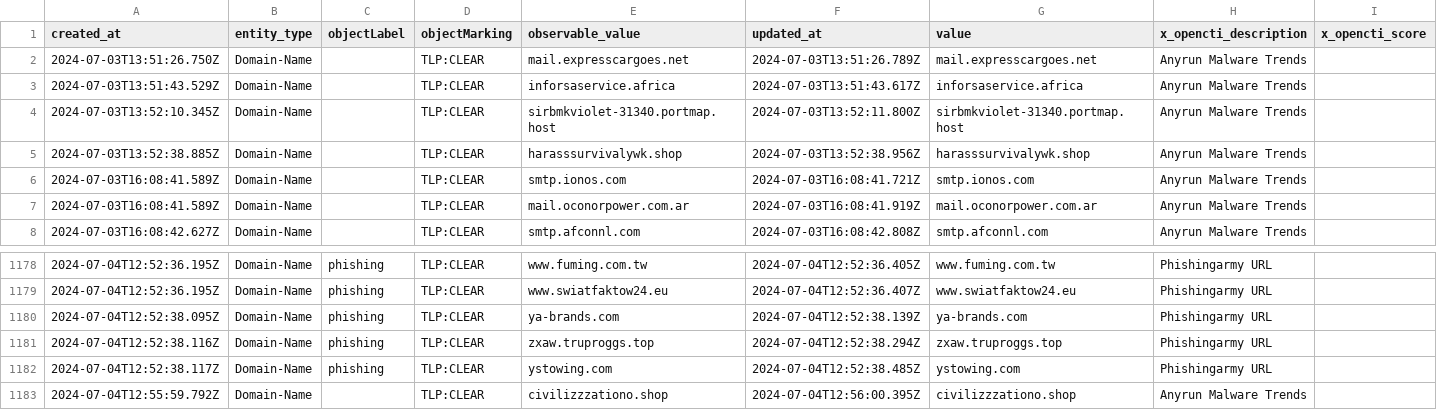
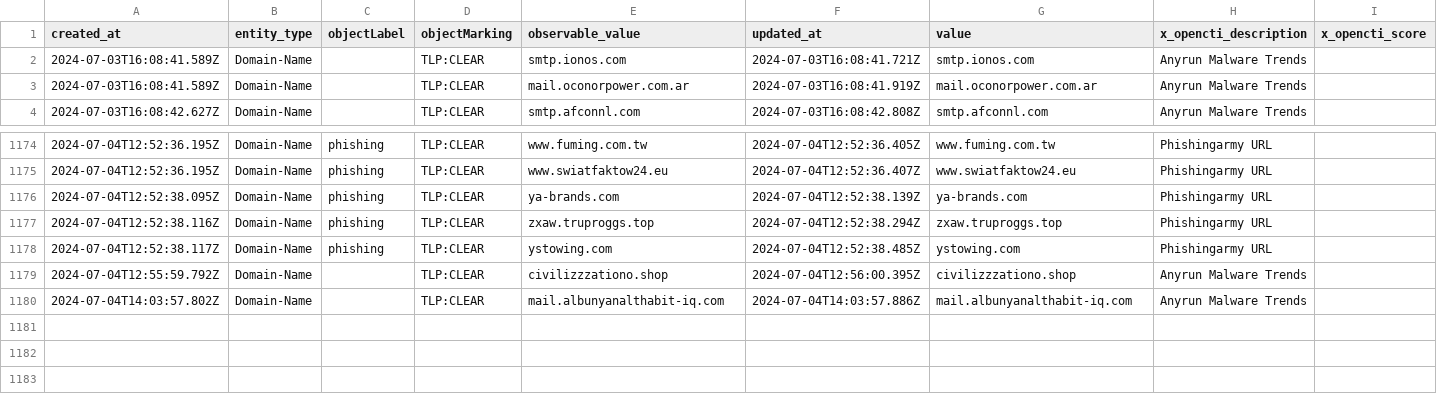
Before and after one commit to WildDogOne/CTI, a CSV file: domain-name_24h.csv, drawn as a sheet; only a part is shown, gaps mark what is left out; removed rows and columns are numbered as before the commit, all else as after; the diff names each change by its address in the sheet, - before the commit and + after, or states it on an @@ line.

Commit message:
Update domain-name_24h

```diff
--- a/domain-name_24h.csv
+++ b/domain-name_24h.csv
-row 2: 2024-07-03T13:51:26.750Z | Domain-Name |  | TLP:CLEAR | mail.expresscargoes.net | 2024-07-03T13:51:26.789Z | mail.expresscargoes.net | Anyrun Malware Trends
-row 3: 2024-07-03T13:51:43.529Z | Domain-Name |  | TLP:CLEAR | inforsaservice.africa | 2024-07-03T13:51:43.617Z | inforsaservice.africa | Anyrun Malware Trends
-row 4: 2024-07-03T13:52:10.345Z | Domain-Name |  | TLP:CLEAR | sirbmkviolet-31340.portmap.host | 2024-07-03T13:52:11.800Z | sirbmkviolet-31340.portmap.host | Anyrun Malware Trends
-row 5: 2024-07-03T13:52:38.885Z | Domain-Name |  | TLP:CLEAR | harasssurvivalywk.shop | 2024-07-03T13:52:38.956Z | harasssurvivalywk.shop | Anyrun Malware Trends
+row 1180: 2024-07-04T14:03:57.802Z | Domain-Name |  | TLP:CLEAR | mail.albunyanalthabit-iq.com | 2024-07-04T14:03:57.886Z | mail.albunyanalthabit-iq.com | Anyrun Malware Trends
```
Also changed, not shown: 1 other file.
